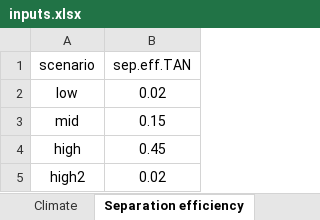
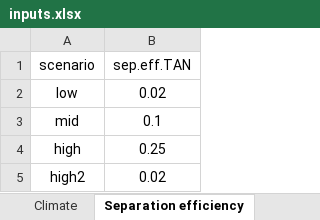
Before and after one commit to AU-BCE-EE/AU-MHB, an Excel workbook: 2021-0313846_slurry_separation/EF_calcs/inputs/inputs.xlsx, sheet Separation efficiency, drawn as a sheet; values as stored, in another font and other column widths than the file's, no borders; the diff names each change by its address in the sheet, - before the commit and + after, or states it on an @@ line.

```diff
--- a/2021-0313846_slurry_separation/EF_calcs/inputs/inputs.xlsx (sheet Separation efficiency)
+++ b/2021-0313846_slurry_separation/EF_calcs/inputs/inputs.xlsx (sheet Separation efficiency)
-B3 (sep.eff.TAN): 0.15
+B3 (sep.eff.TAN): 0.1
-B4 (sep.eff.TAN): 0.45
+B4 (sep.eff.TAN): 0.25
```
Also changed, not shown: sheet Storage EFs, 3 other files.
